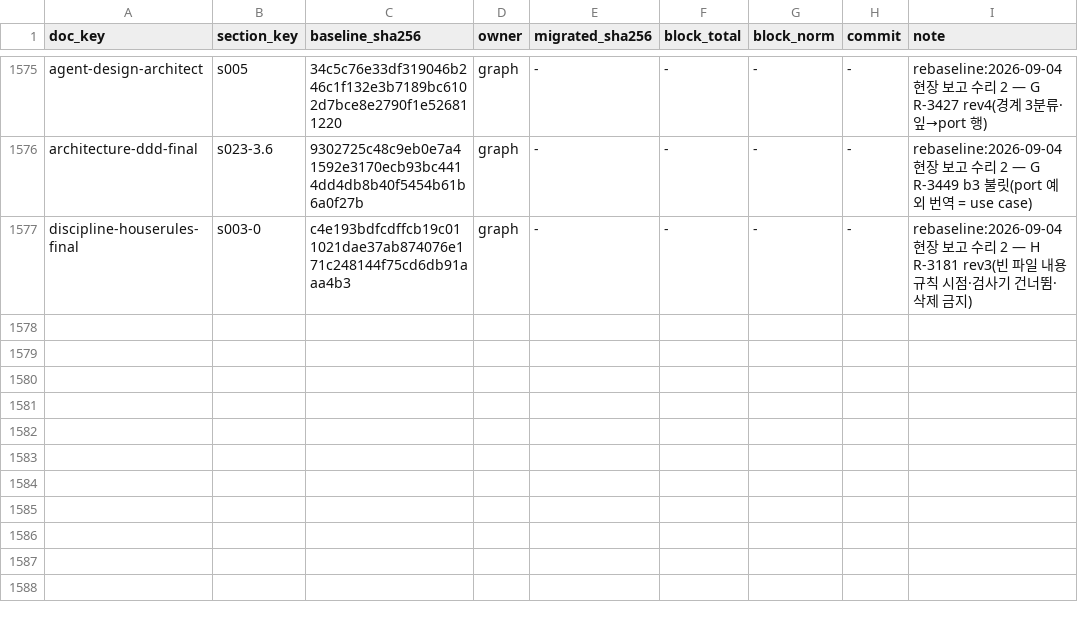
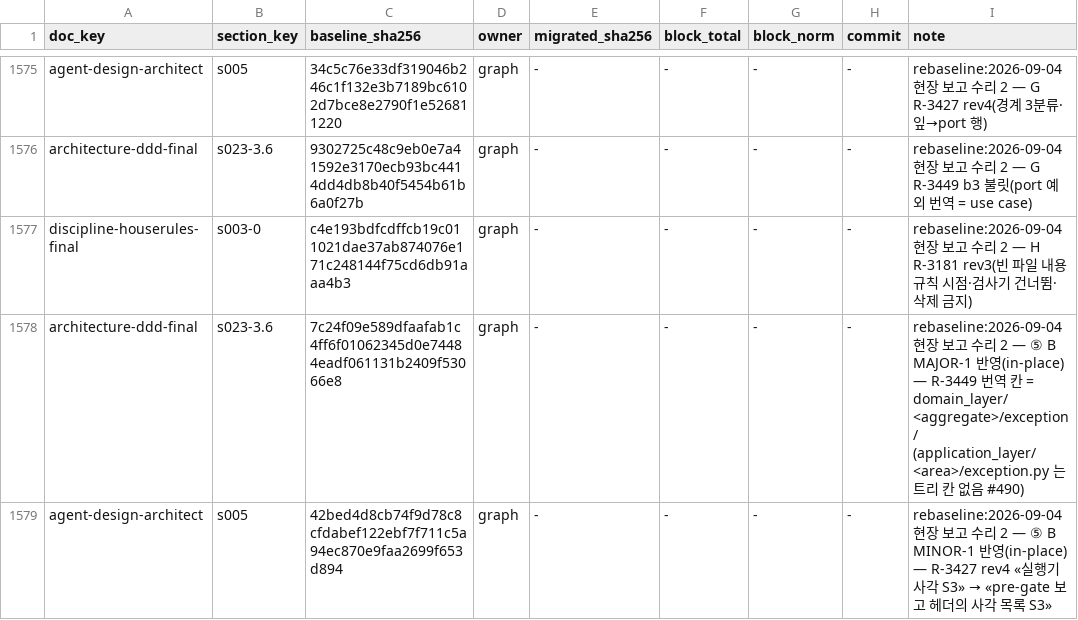
Before and after one commit to changja88/dddjango, a TSV file: ontology/LEDGER.tsv, drawn as a sheet; only a part is shown, gaps mark what is left out; the diff names each change by its address in the sheet, - before the commit and + after, or states it on an @@ line.

Commit message:
fix(fr2): ⑤ 3기 반영 — #645 의미론을 Δ5 로 정렬(합집합 구성원 하나라도 Any·Annotated 루트·미해소 Any fail-closed·Literal 제외·staticmethod 첫 인자 면제 해제·검출 한계 docstring · 양 저장소 증분 0) · R-3449 번역 칸 = domain_layer/<aggregate>/exception/ (in-place · #490 충돌 해소) · R-3427 rev4 S3 구절 · 재수출 경유 빚 1→4 BC 정정 · smoke copytree __pycache__ 제외 · predicates 행 · LEDGER +2 · 미러·symbol_kinds·봉인 draft · 문서 정정(18파일·ⓓ sha·27/28 BC·models/** 삭제) + ⑤ 결과·검수표 추기 + rv5-A/B/C · verify 6/6

```diff
--- a/ontology/LEDGER.tsv
+++ b/ontology/LEDGER.tsv
+row 1578: architecture-ddd-final | s023-3.6 | 7c24f09e589dfaafab1c4ff6f01062345d0e74484eadf061131b2409f53066e8 | graph | - | - | - | - | rebaseline:2026-09-04 현장 보고 수리 2 — ⑤ B MAJOR-1 반영(in-place) — R-3449 번역 칸 = domain_layer/<aggregate>/exception/ (application_layer/<area>/exception.py 는 트리 칸 없음 #490)
+row 1579: agent-design-architect | s005 | 42bed4d8cb74f9d78c8cfdabef122ebf7f711c5a94ec870e9faa2699f653d894 | graph | - | - | - | - | rebaseline:2026-09-04 현장 보고 수리 2 — ⑤ B MINOR-1 반영(in-place) — R-3427 rev4 «실행기 사각 S3» → «pre-gate 보고 헤더의 사각 목록 S3»
```
Also changed, not shown: 22 other files.
